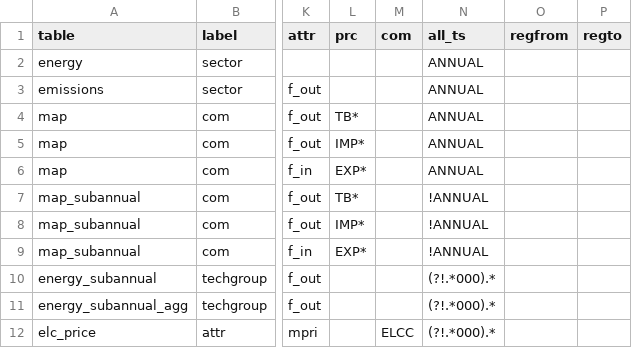
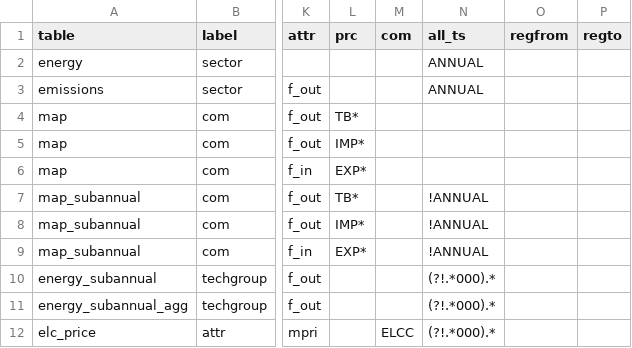
Before and after one commit to flowcore-io/speedlocal-streamlit, a CSV file: streamlit-app/inputs/mapping_db_views.csv, drawn as a sheet; only a part is shown, gaps mark what is left out; the diff names each change by its address in the sheet, - before the commit and + after, or states it on an @@ line.

```diff
--- a/streamlit-app/inputs/mapping_db_views.csv
+++ b/streamlit-app/inputs/mapping_db_views.csv
-N4:N6 (all_ts): ANNUAL
+N4:N6 (all_ts): (empty)
```
Also changed, not shown: 7 other files.
